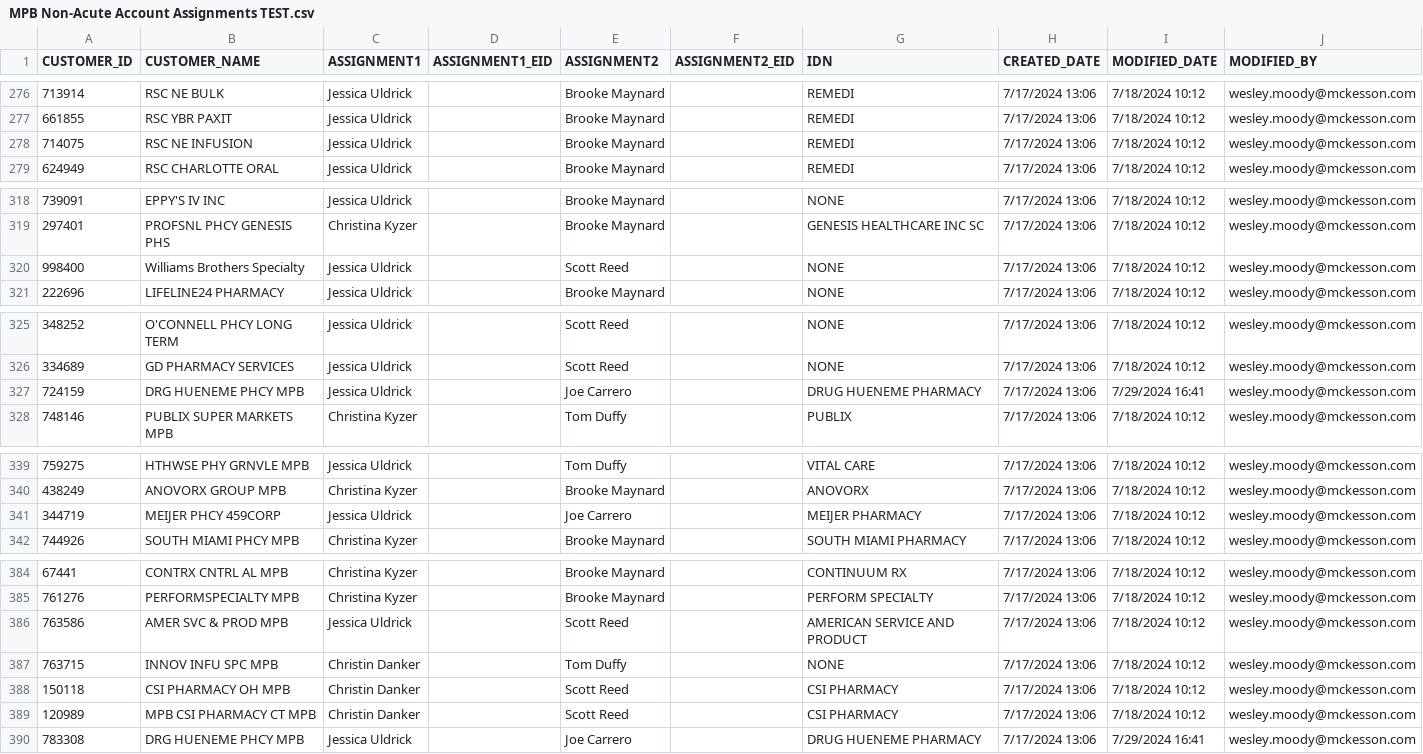
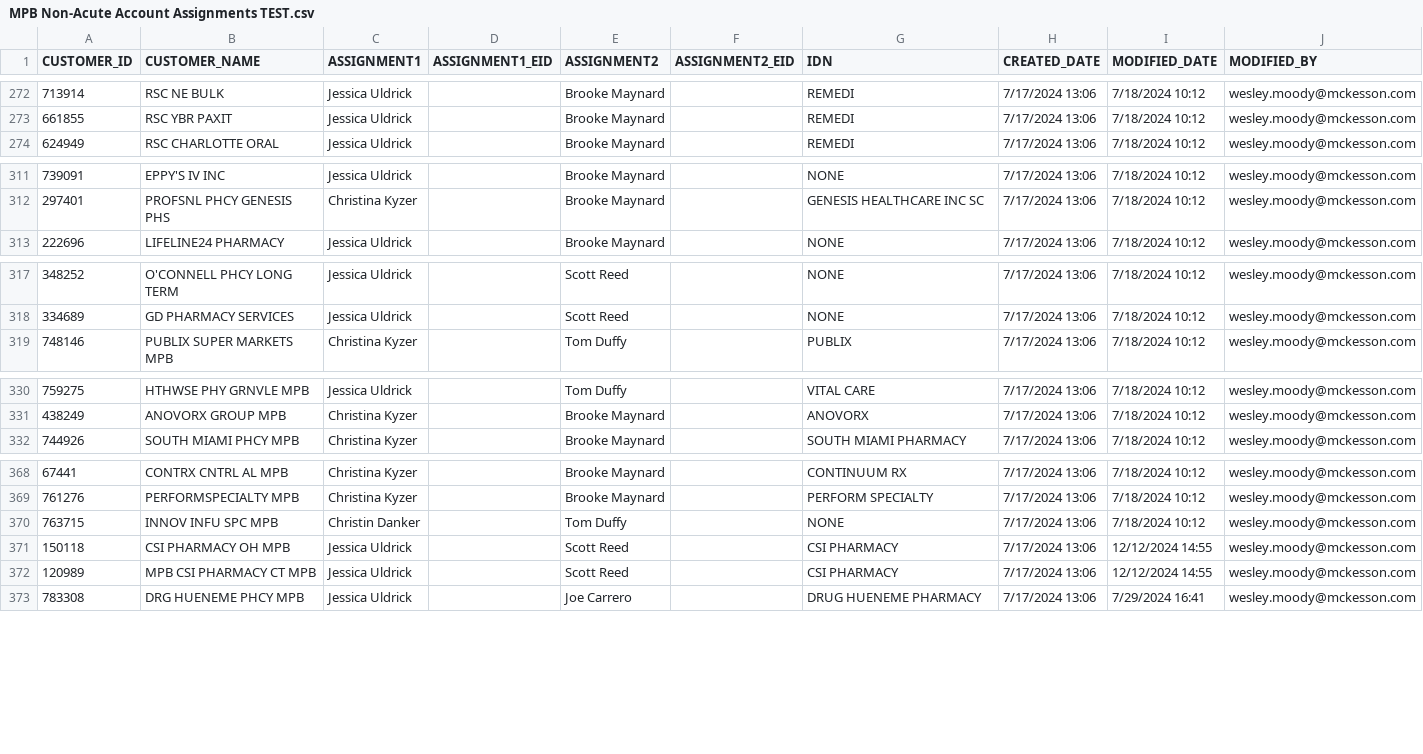
Before and after one commit to feliciahu/MPB-Non-Acute-Commissions, a CSV file: MPB Non-Acute Account Assignments TEST.csv, drawn as a sheet; only a part is shown, gaps mark what is left out; the diff covers the shown part only.

```diff
--- a/MPB Non-Acute Account Assignments TEST.csv
+++ b/MPB Non-Acute Account Assignments TEST.csv
@@ -277,3 +273,2 @@ CUSTOMER_ID,CUSTOMER_NAME,ASSIGNMENT1,ASSIGNMENT1_EID,ASSIGNMENT2,ASSIGNMENT2_EI
 661855,RSC YBR PAXIT,Jessica Uldrick,,Brooke Maynard,,REMEDI,7/17/2024 13:06,7/18/2024 10:12,wesley.moody@mckesson.com
-714075,RSC NE INFUSION,Jessica Uldrick,,Brooke Maynard,,REMEDI,7/17/2024 13:06,7/18/2024 10:12,wesley.moody@mckesson.com
 624949,RSC CHARLOTTE ORAL,Jessica Uldrick,,Brooke Maynard,,REMEDI,7/17/2024 13:06,7/18/2024 10:12,wesley.moody@mckesson.com
@@ -319,3 +312,2 @@ CUSTOMER_ID,CUSTOMER_NAME,ASSIGNMENT1,ASSIGNMENT1_EID,ASSIGNMENT2,ASSIGNMENT2_EI
 297401,PROFSNL PHCY GENESIS PHS,Christina Kyzer,,Brooke Maynard,,GENESIS HEALTHCARE INC SC,7/17/2024 13:06,7/18/2024 10:12,wesley.moody@mckesson.com
-998400,Williams Brothers Specialty,Jessica Uldrick,,Scott Reed,,NONE,7/17/2024 13:06,7/18/2024 10:12,wesley.moody@mckesson.com
 222696,LIFELINE24 PHARMACY,Jessica Uldrick,,Brooke Maynard,,NONE,7/17/2024 13:06,7/18/2024 10:12,wesley.moody@mckesson.com
@@ -326,3 +318,2 @@ CUSTOMER_ID,CUSTOMER_NAME,ASSIGNMENT1,ASSIGNMENT1_EID,ASSIGNMENT2,ASSIGNMENT2_EI
 334689,GD PHARMACY SERVICES,Jessica Uldrick,,Scott Reed,,NONE,7/17/2024 13:06,7/18/2024 10:12,wesley.moody@mckesson.com
-724159,DRG HUENEME PHCY MPB,Jessica Uldrick,,Joe Carrero,,DRUG HUENEME PHARMACY,7/17/2024 13:06,7/29/2024 16:41,wesley.moody@mckesson.com
 748146,PUBLIX SUPER MARKETS MPB,Christina Kyzer,,Tom Duffy,,PUBLIX,7/17/2024 13:06,7/18/2024 10:12,wesley.moody@mckesson.com
@@ -340,3 +331,2 @@ CUSTOMER_ID,CUSTOMER_NAME,ASSIGNMENT1,ASSIGNMENT1_EID,ASSIGNMENT2,ASSIGNMENT2_EI
 438249,ANOVORX GROUP MPB,Christina Kyzer,,Brooke Maynard,,ANOVORX,7/17/2024 13:06,7/18/2024 10:12,wesley.moody@mckesson.com
-344719,MEIJER PHCY 459CORP,Jessica Uldrick,,Joe Carrero,,MEIJER PHARMACY,7/17/2024 13:06,7/18/2024 10:12,wesley.moody@mckesson.com
 744926,SOUTH MIAMI PHCY MPB,Christina Kyzer,,Brooke Maynard,,SOUTH MIAMI PHARMACY,7/17/2024 13:06,7/18/2024 10:12,wesley.moody@mckesson.com
@@ -385,6 +369,5 @@ CUSTOMER_ID,CUSTOMER_NAME,ASSIGNMENT1,ASSIGNMENT1_EID,ASSIGNMENT2,ASSIGNMENT2_EI
 761276,PERFORMSPECIALTY MPB,Christina Kyzer,,Brooke Maynard,,PERFORM SPECIALTY,7/17/2024 13:06,7/18/2024 10:12,wesley.moody@mckesson.com
-763586,AMER SVC & PROD MPB,Jessica Uldrick,,Scott Reed,,AMERICAN SERVICE AND PRODUCT,7/17/2024 13:06,7/18/2024 10:12,wesley.moody@mckesson.com
 763715,INNOV INFU SPC MPB,Christin Danker,,Tom Duffy,,NONE,7/17/2024 13:06,7/18/2024 10:12,wesley.moody@mckesson.com
-150118,CSI PHARMACY OH MPB,Christin Danker,,Scott Reed,,CSI PHARMACY,7/17/2024 13:06,7/18/2024 10:12,wesley.moody@mckesson.com
-120989,MPB CSI PHARMACY CT MPB,Christin Danker,,Scott Reed,,CSI PHARMACY,7/17/2024 13:06,7/18/2024 10:12,wesley.moody@mckesson.com
+150118,CSI PHARMACY OH MPB,Jessica Uldrick,,Scott Reed,,CSI PHARMACY,7/17/2024 13:06,12/12/2024 14:55,wesley.moody@mckesson.com
+120989,MPB CSI PHARMACY CT MPB,Jessica Uldrick,,Scott Reed,,CSI PHARMACY,7/17/2024 13:06,12/12/2024 14:55,wesley.moody@mckesson.com
 783308,DRG HUENEME PHCY MPB,Jessica Uldrick,,Joe Carrero,,DRUG HUENEME PHARMACY,7/17/2024 13:06,7/29/2024 16:41,wesley.moody@mckesson.com
```
Also changed, not shown: 17 removed rows and 10 edited cells elsewhere in this file, 5 other files.
